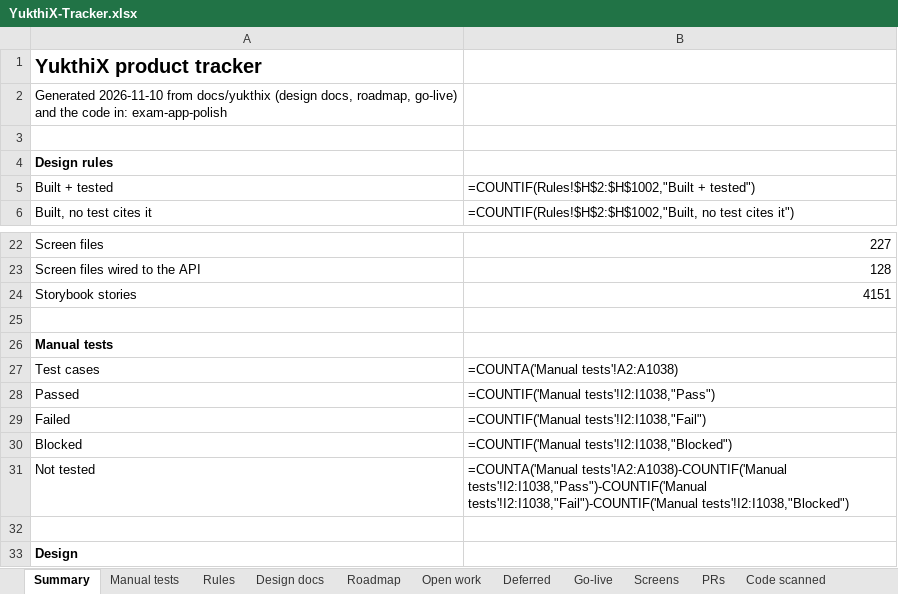
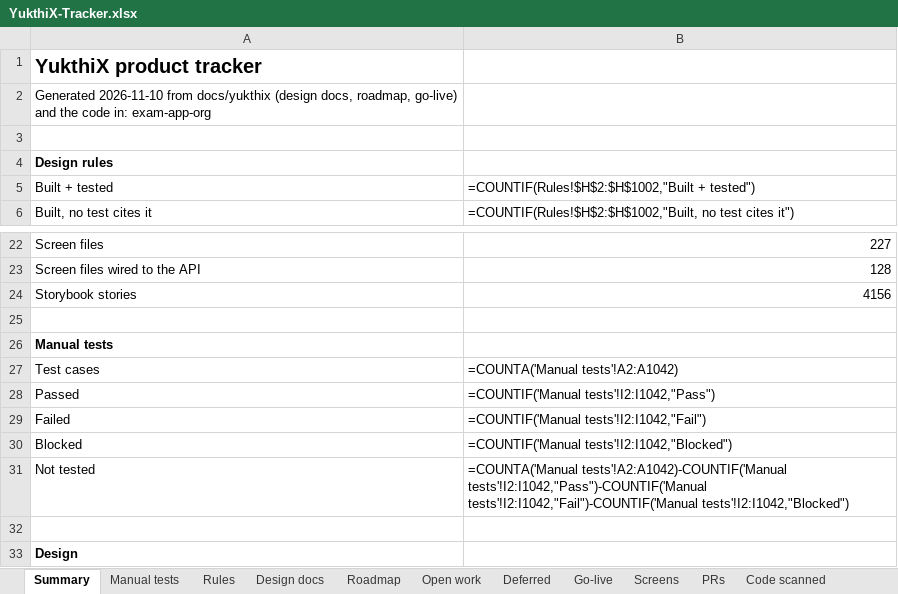
Before and after one commit to hari9495/exam-app, an Excel workbook: docs/yukthix/tracker/YukthiX-Tracker.xlsx, sheet Summary, drawn as a sheet; only a part is shown, gaps mark what is left out; values as stored, in another font and other column widths than the file's, no borders; formulas without a stored value are shown as written; the diff names each change by its address in the sheet, - before the commit and + after, or states it on an @@ line.

```diff
--- a/docs/yukthix/tracker/YukthiX-Tracker.xlsx (sheet Summary)
+++ b/docs/yukthix/tracker/YukthiX-Tracker.xlsx (sheet Summary)
-A2: …code in: exam-app-polish
+A2: …code in: exam-app-org
-B24: 4151
+B24: 4156
-B27: =COUNTA('Manual tests'!A2:A1038)
+B27: =COUNTA('Manual tests'!A2:A1042)
-B28: =COUNTIF('Manual tests'!I2:I1038,"Pass")
+B28: =COUNTIF('Manual tests'!I2:I1042,"Pass")
-B29: =COUNTIF('Manual tests'!I2:I1038,"Fail")
+B29: =COUNTIF('Manual tests'!I2:I1042,"Fail")
-B30: =COUNTIF('Manual tests'!I2:I1038,"Blocked")
+B30: =COUNTIF('Manual tests'!I2:I1042,"Blocked")
-B31: =COUNTA('Manual tests'!A2:A1038)-COUNTIF('Manual tests'!I2:I1038,"Pass")-COUNTIF('Manual tests'!I2:I1038,"Fail")-COUNTIF('Manual tests'!I2:I1038,"Blocked")
+B31: =COUNTA('Manual tests'!A2:A1042)-COUNTIF('Manual tests'!I2:I1042,"Pass")-COUNTIF('Manual tests'!I2:I1042,"Fail")-COUNTIF('Manual tests'!I2:I1042,"Blocked")
```
Also changed, not shown: sheet Rules, sheet Manual tests, sheet Code scanned.
